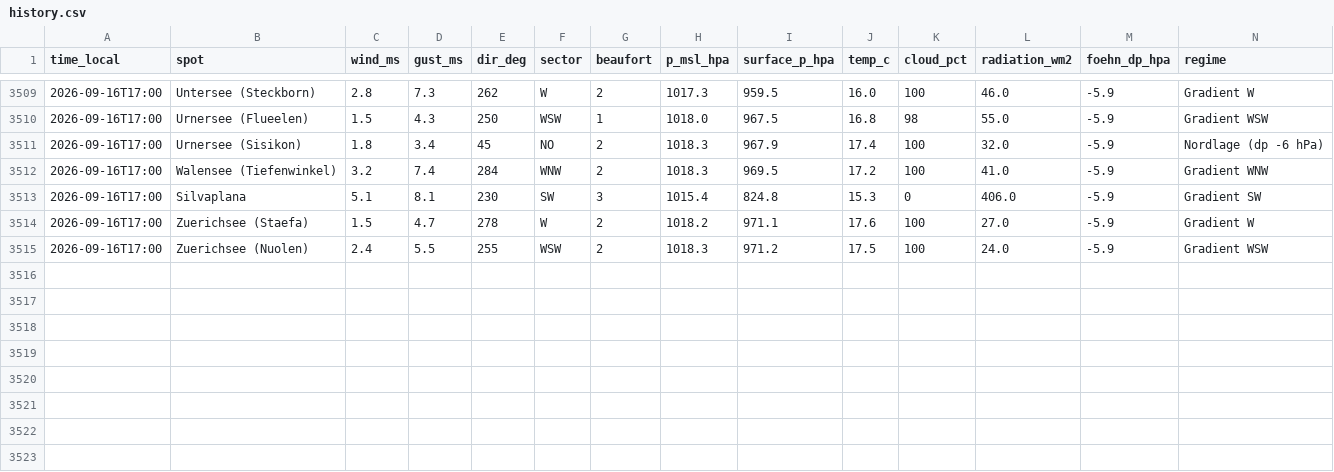
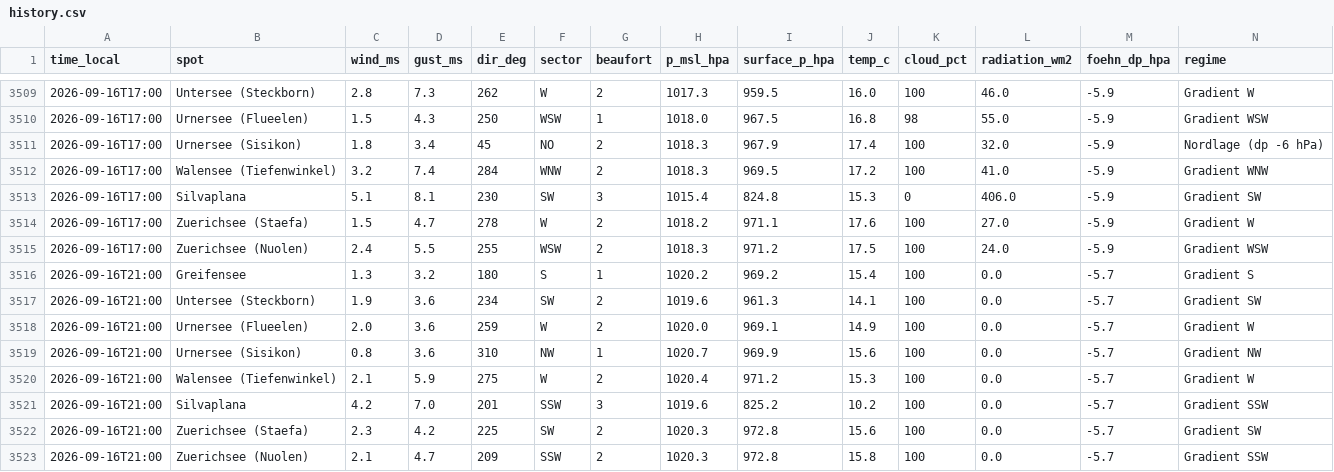
Before and after one commit to ramunbaer/Windforecast, a CSV file: data/history.csv, drawn as a sheet; only a part is shown, gaps mark what is left out.

Commit message:
data: 2026-09-16T19:07:16Z

```diff
--- a/data/history.csv
+++ b/data/history.csv
@@ -3515 +3515,9 @@ time_local,spot,wind_ms,gust_ms,dir_deg,sector,beaufort,p_msl_hpa,surface_p_hpa,
 2026-09-16T17:00,Zuerichsee (Nuolen),2.4,5.5,255,WSW,2,1018.3,971.2,17.5,100,24.0,-5.9,Gradient WSW
+2026-09-16T21:00,Greifensee,1.3,3.2,180,S,1,1020.2,969.2,15.4,100,0.0,-5.7,Gradient S
+2026-09-16T21:00,Untersee (Steckborn),1.9,3.6,234,SW,2,1019.6,961.3,14.1,100,0.0,-5.7,Gradient SW
+2026-09-16T21:00,Urnersee (Flueelen),2.0,3.6,259,W,2,1020.0,969.1,14.9,100,0.0,-5.7,Gradient W
+2026-09-16T21:00,Urnersee (Sisikon),0.8,3.6,310,NW,1,1020.7,969.9,15.6,100,0.0,-5.7,Gradient NW
+2026-09-16T21:00,Walensee (Tiefenwinkel),2.1,5.9,275,W,2,1020.4,971.2,15.3,100,0.0,-5.7,Gradient W
+2026-09-16T21:00,Silvaplana,4.2,7.0,201,SSW,3,1019.6,825.2,10.2,100,0.0,-5.7,Gradient SSW
+2026-09-16T21:00,Zuerichsee (Staefa),2.3,4.2,225,SW,2,1020.3,972.8,15.6,100,0.0,-5.7,Gradient SW
+2026-09-16T21:00,Zuerichsee (Nuolen),2.1,4.7,209,SSW,2,1020.3,972.8,15.8,100,0.0,-5.7,Gradient SSW
```
Also changed, not shown: 3 other files.
